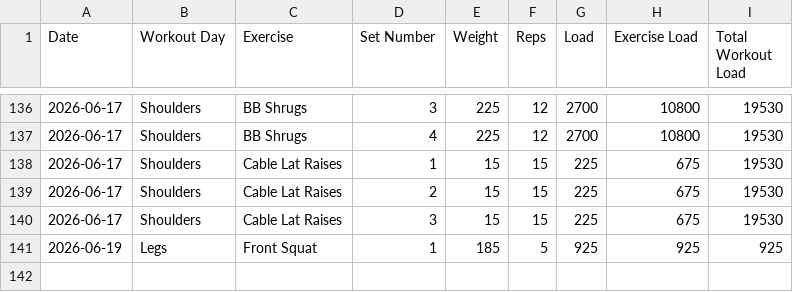
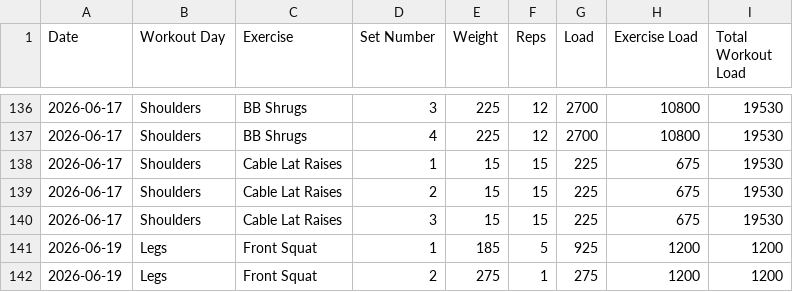
Before and after one commit to auckiefenstermacher19-cmd/Workout-Tracker-v2, a CSV file: workout_tracker.csv, drawn as a sheet; only a part is shown, gaps mark what is left out.

Commit message:
Autosave Legs — 2026-06-19

```diff
--- a/workout_tracker.csv
+++ b/workout_tracker.csv
@@ -140,2 +140,3 @@ Date,Workout Day,Exercise,Set Number,Weight,Reps,Load,Exercise Load,Total Workou
 2026-06-17,Shoulders,Cable Lat Raises,3,15,15,225,675,19530
-2026-06-19,Legs,Front Squat,1,185,5,925,925,925
+2026-06-19,Legs,Front Squat,1,185,5,925,1200,1200
+2026-06-19,Legs,Front Squat,2,275,1,275,1200,1200
```
